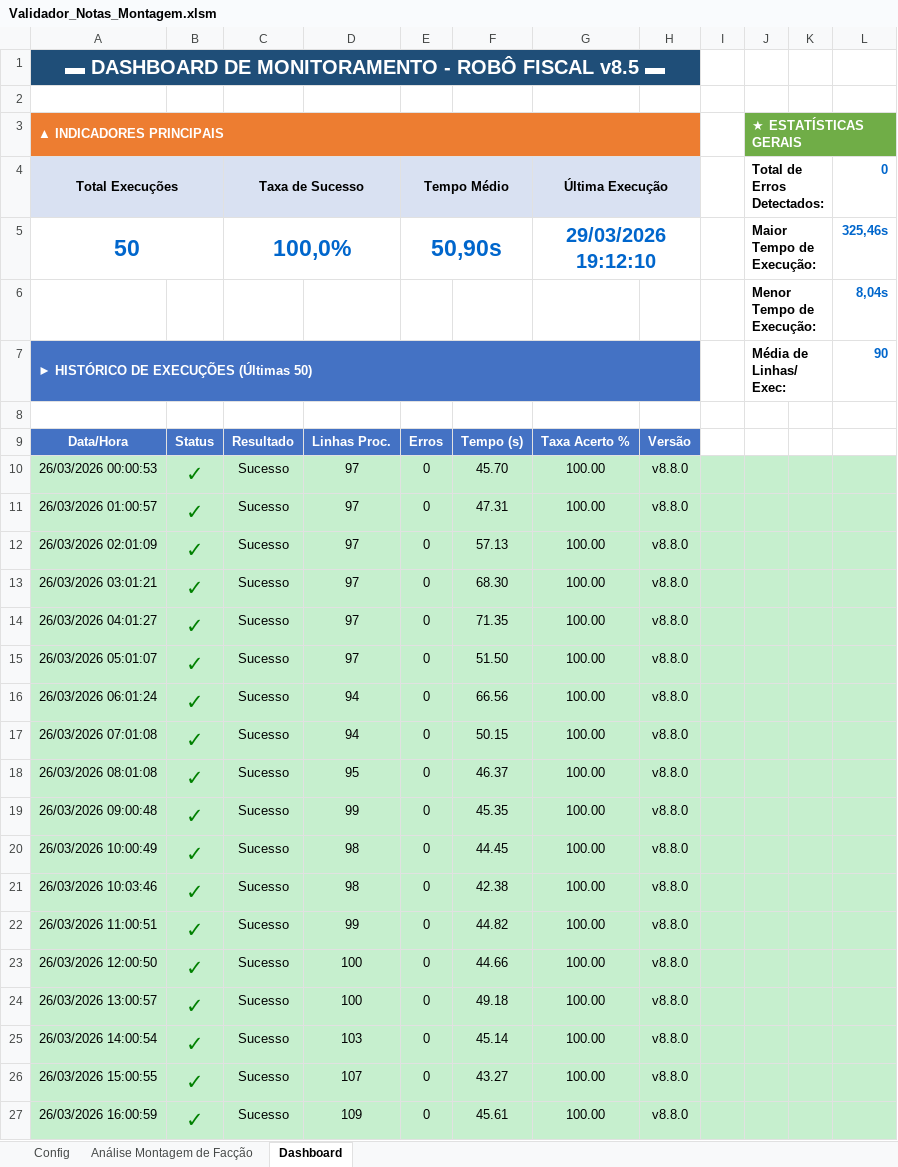
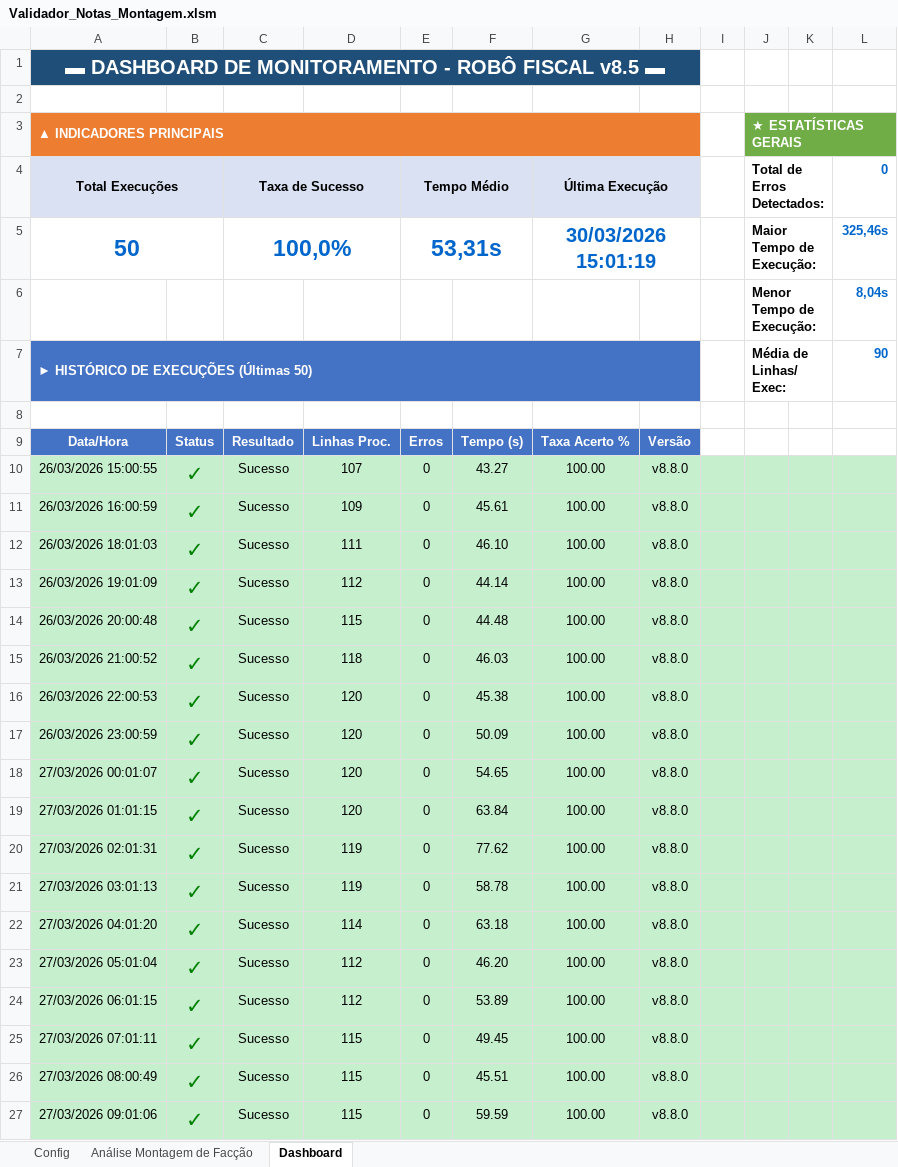
Before and after one commit to GabrielDiasNN/Automacoes-CR, an Excel workbook: Montagem de Terceirizados/Validador_Notas_Montagem.xlsm, sheet Dashboard, drawn as a sheet; only a part is shown; the shorter side is filled out with more unchanged rows; values as stored, in another font and other column widths than the file's, no borders; charts and pictures not drawn; removed rows and columns are numbered as before the commit, all else as after; the diff covers the shown part only; the diff names each change by its address in the sheet, - before the commit and + after, or states it on an @@ line.

```diff
--- a/Montagem de Terceirizados/Validador_Notas_Montagem.xlsm (sheet Dashboard)
+++ b/Montagem de Terceirizados/Validador_Notas_Montagem.xlsm (sheet Dashboard)
-E5 (Tempo Médio): 50,90s
+E5 (Tempo Médio): 53,31s
-G5 (Última Execução): 29/03/2026 19:12:10
+G5 (Última Execução): 30/03/2026 15:01:19
-row 10: 26/03/2026 00:00:53 | ✓ | Sucesso | 97 | 0 | 45.70 | 100.00 | v8.8.0
-row 11: 26/03/2026 01:00:57 | ✓ | Sucesso | 97 | 0 | 47.31 | 100.00 | v8.8.0
-row 12: 26/03/2026 02:01:09 | ✓ | Sucesso | 97 | 0 | 57.13 | 100.00 | v8.8.0
-row 13: 26/03/2026 03:01:21 | ✓ | Sucesso | 97 | 0 | 68.30 | 100.00 | v8.8.0
-row 14: 26/03/2026 04:01:27 | ✓ | Sucesso | 97 | 0 | 71.35 | 100.00 | v8.8.0
-row 15: 26/03/2026 05:01:07 | ✓ | Sucesso | 97 | 0 | 51.50 | 100.00 | v8.8.0
-row 16: 26/03/2026 06:01:24 | ✓ | Sucesso | 94 | 0 | 66.56 | 100.00 | v8.8.0
-row 17: 26/03/2026 07:01:08 | ✓ | Sucesso | 94 | 0 | 50.15 | 100.00 | v8.8.0
-row 18: 26/03/2026 08:01:08 | ✓ | Sucesso | 95 | 0 | 46.37 | 100.00 | v8.8.0
-row 19: 26/03/2026 09:00:48 | ✓ | Sucesso | 99 | 0 | 45.35 | 100.00 | v8.8.0
-row 20: 26/03/2026 10:00:49 | ✓ | Sucesso | 98 | 0 | 44.45 | 100.00 | v8.8.0
-row 21: 26/03/2026 10:03:46 | ✓ | Sucesso | 98 | 0 | 42.38 | 100.00 | v8.8.0
-row 22: 26/03/2026 11:00:51 | ✓ | Sucesso | 99 | 0 | 44.82 | 100.00 | v8.8.0
-row 23: 26/03/2026 12:00:50 | ✓ | Sucesso | 100 | 0 | 44.66 | 100.00 | v8.8.0
-row 24: 26/03/2026 13:00:57 | ✓ | Sucesso | 100 | 0 | 49.18 | 100.00 | v8.8.0
-row 25: 26/03/2026 14:00:54 | ✓ | Sucesso | 103 | 0 | 45.14 | 100.00 | v8.8.0
```
Also changed, not shown: 16 added rows elsewhere in this sheet, sheet Análise Montagem de Facção, charts or pictures, Receitas Bloqueadas/Receitas Bloqueadas.xlsm, 24 other files.
